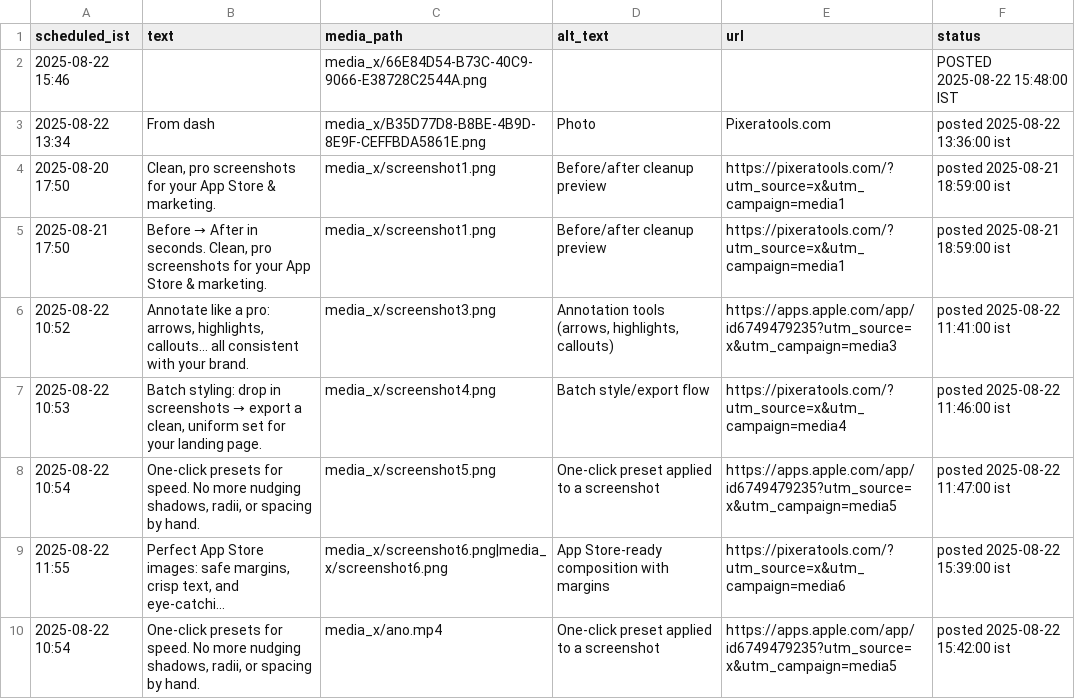
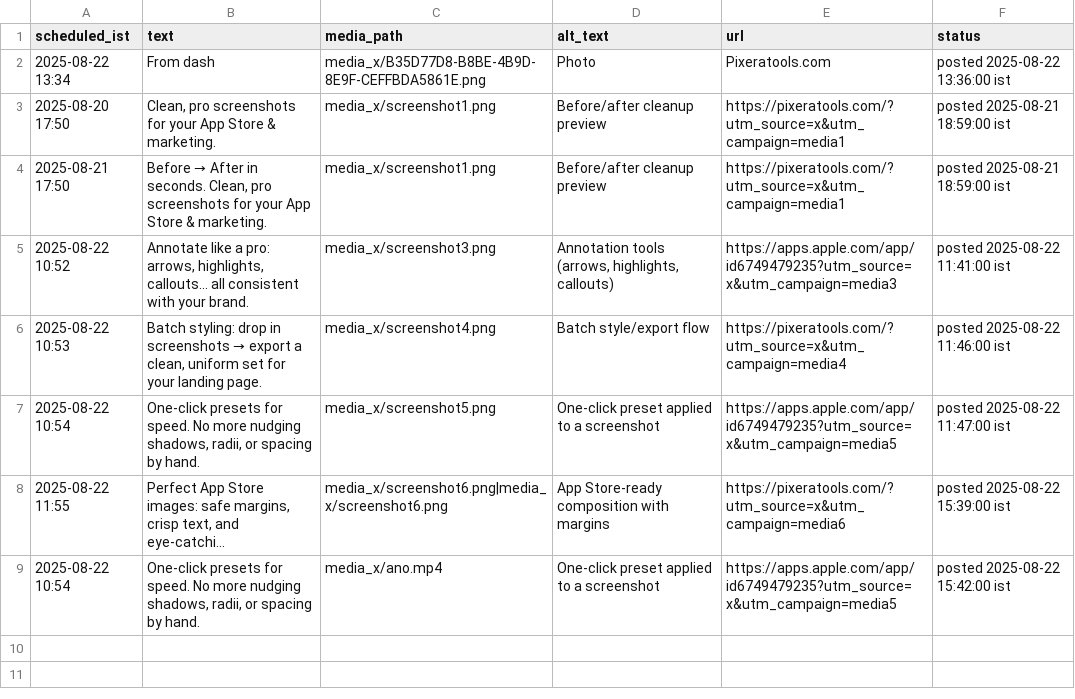
Before and after one commit to swi-parth-ft/instaMedia, a CSV file: content_x.csv, drawn as a sheet; long unchanged cells end in …; the diff names each change by its address in the sheet, - before the commit and + after, or states it on an @@ line.

Commit message:
iOS: update content_x.csv

```diff
--- a/content_x.csv
+++ b/content_x.csv
-row 2: 2025-08-22 15:46 |  | media_x/66E84D54-B73C-40C9-9066-E38728C2544A.png |  |  | POSTED 2025-08-22 15:48:00 IST
```
